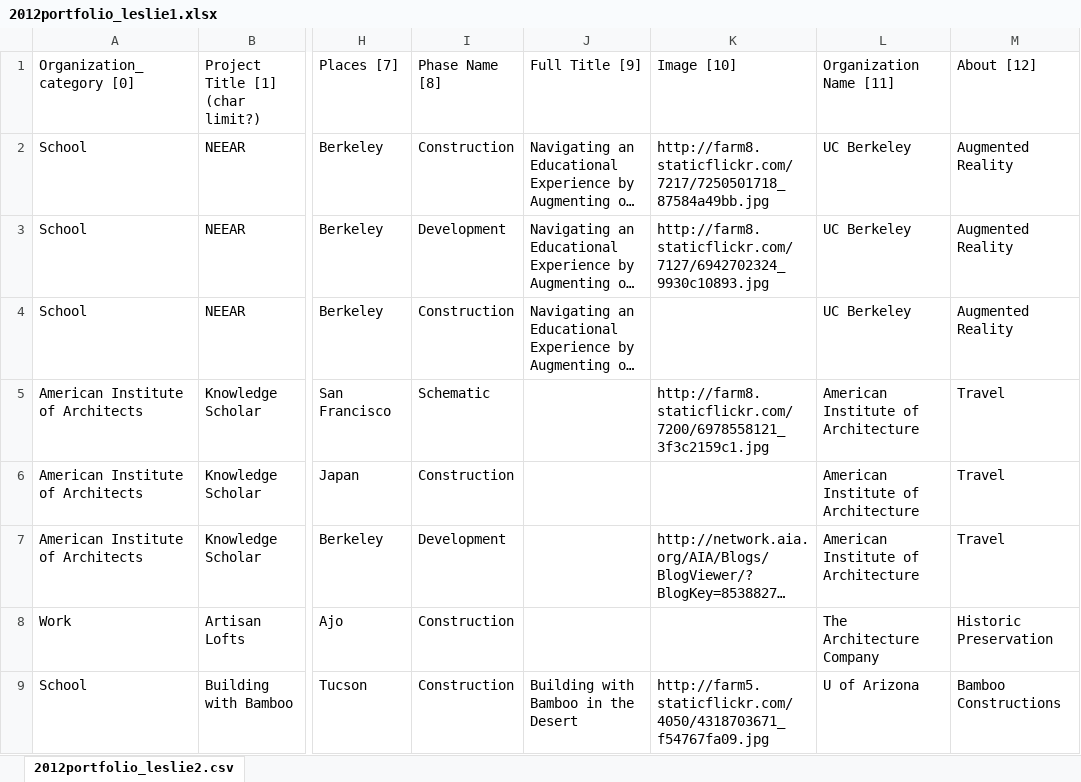
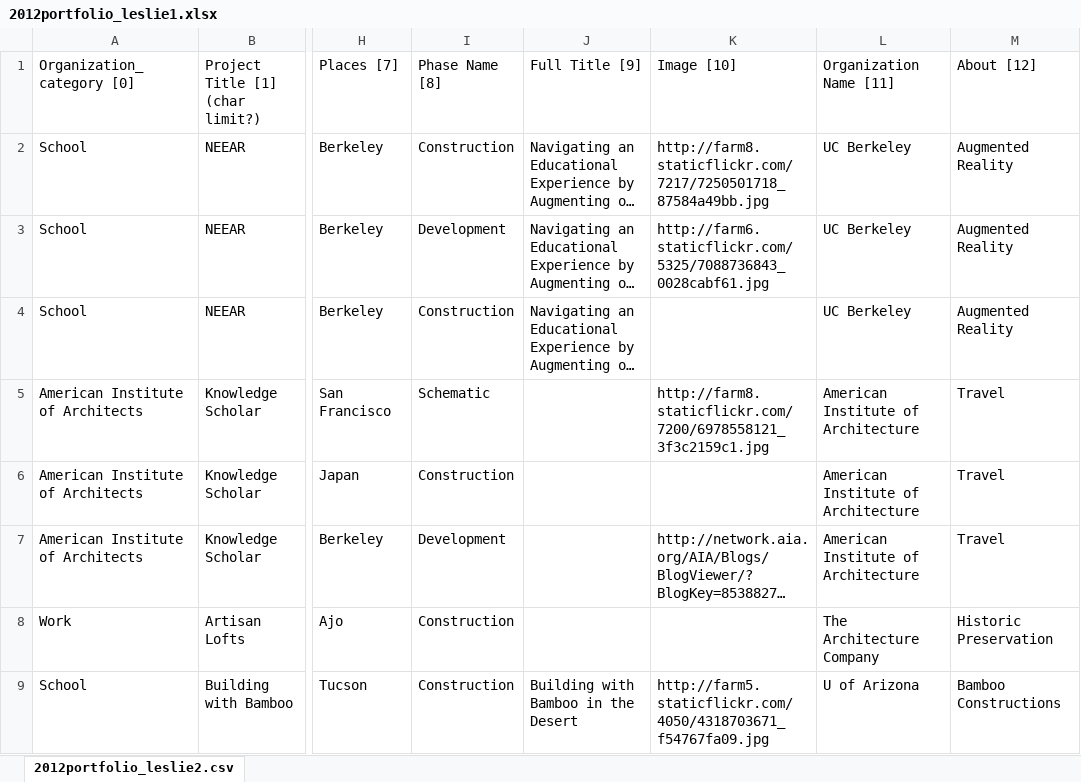
Before and after one commit to leslietom/Portfolio, an Excel workbook: static/data/2012portfolio_leslie1.xlsx, sheet 2012portfolio_leslie2.csv, drawn as a sheet; only a part is shown, gaps mark what is left out; long unchanged cells end in …; values as stored, in another font and other column widths than the file's, no borders; the diff names each change by its address in the sheet, - before the commit and + after, or states it on an @@ line.

```diff
--- a/static/data/2012portfolio_leslie1.xlsx (sheet 2012portfolio_leslie2.csv)
+++ b/static/data/2012portfolio_leslie1.xlsx (sheet 2012portfolio_leslie2.csv)
-K3 (Image [10]): http://farm8.staticflickr.com/7127/6942702324_9930c10893.jpg
+K3 (Image [10]): http://farm6.staticflickr.com/5325/7088736843_0028cabf61.jpg
```
Also changed, not shown: 2 other files.
